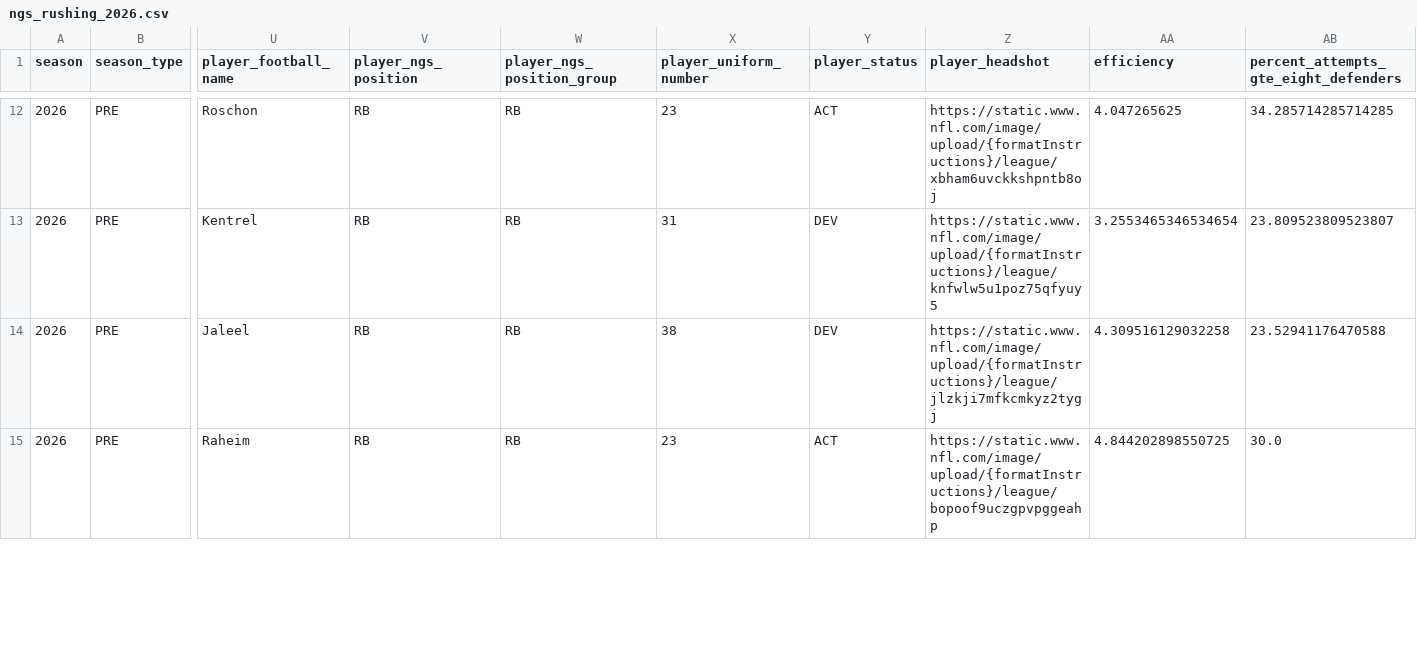
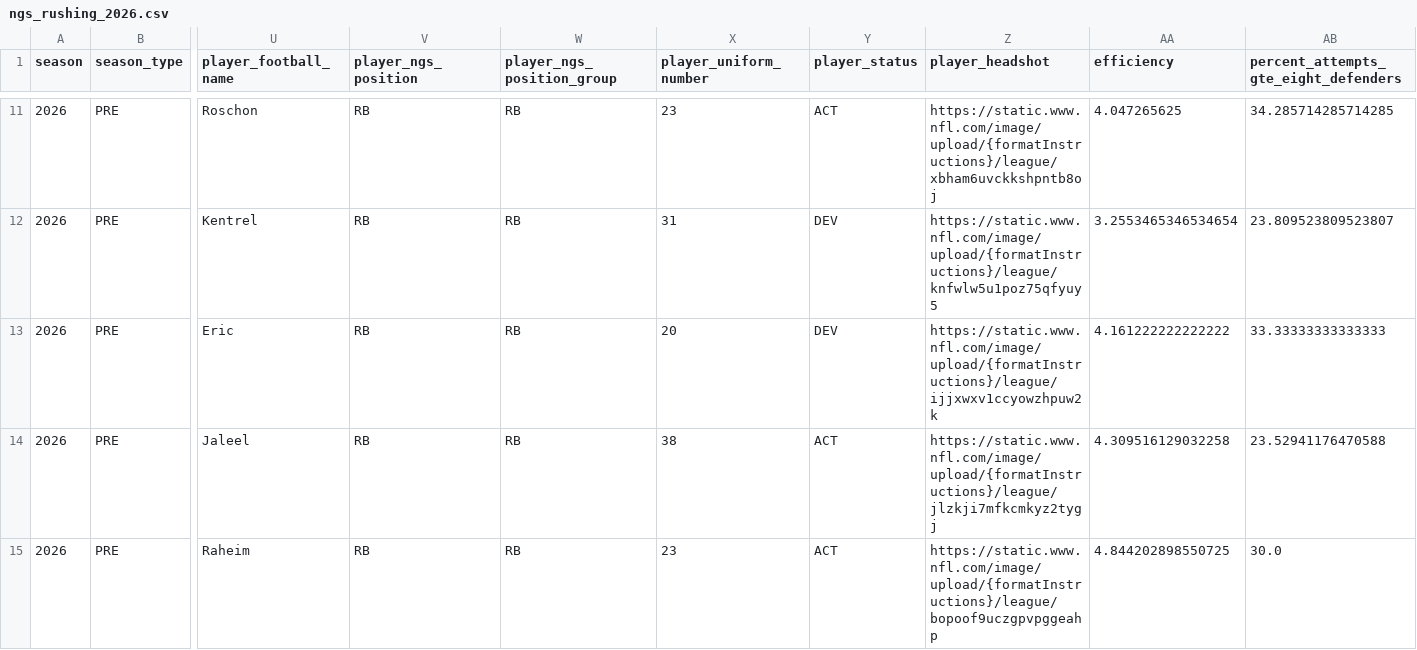
Before and after one commit to sportsdataverse/nfl-ngs-data, a CSV file: ngs/rushing/csv/ngs_rushing_2026.csv, drawn as a sheet; only a part is shown, gaps mark what is left out; rows hold the shown columns only; the diff covers the shown part only; the diff names each change by its address in the sheet, - before the commit and + after, or states it on an @@ line.

```diff
--- a/ngs/rushing/csv/ngs_rushing_2026.csv
+++ b/ngs/rushing/csv/ngs_rushing_2026.csv
+row 13: 2026 | PRE | Eric | RB | RB | 20 | DEV | https://static.www.nfl.com/image/upload/{formatInstructions}/league/ijjxwxv1ccyowzhpuw2k | 4.161222222222222 | 33.33333333333333
-Y14 (player_status): DEV
+Y14 (player_status): ACT
```
Also changed, not shown: 1 added row, 2 removed rows and 35 edited cells elsewhere in this file, ngs/gamecenter_leaders/ngs_gamecenter_leaders_in_data_repo.csv, ngs/gamecenter_pass_rushers/ngs_gamecenter_pass_rushers_in_data_repo.csv, 20 other files.
